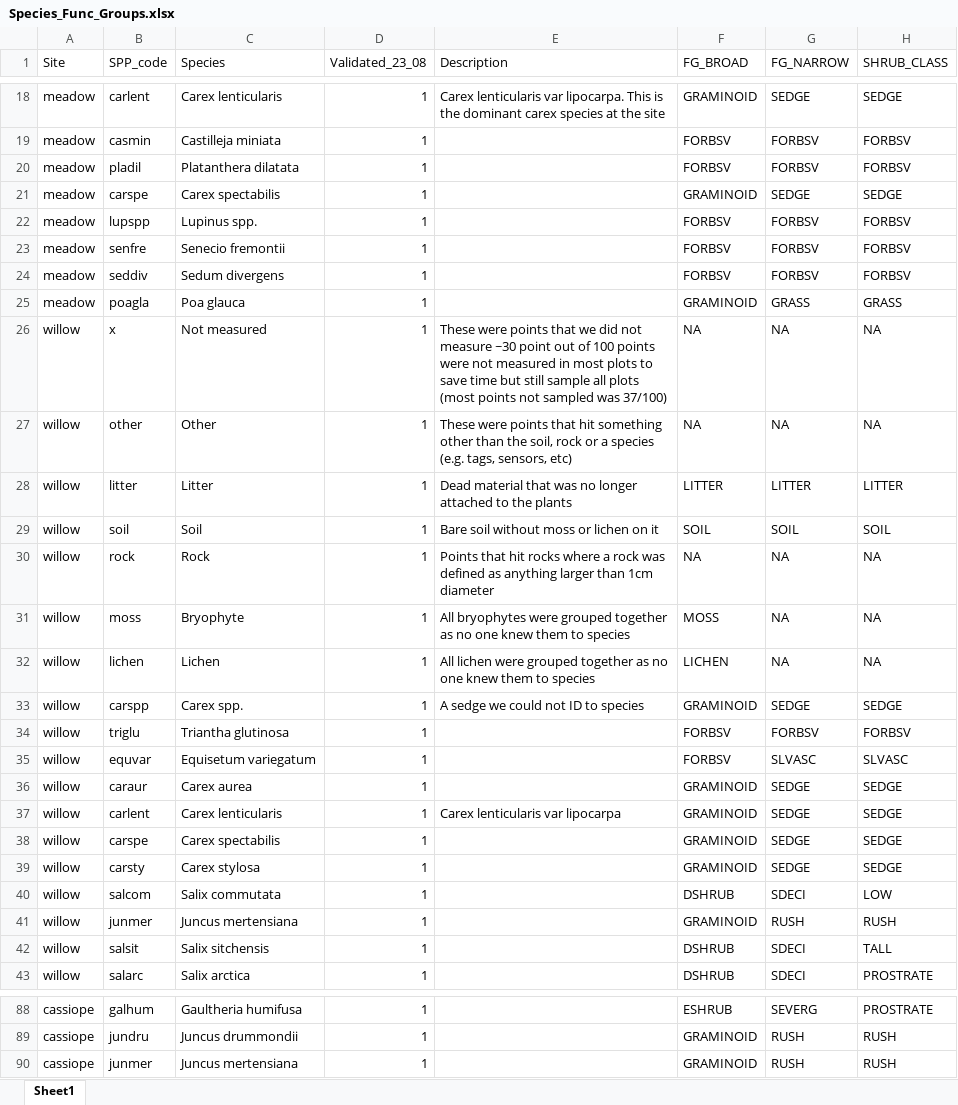
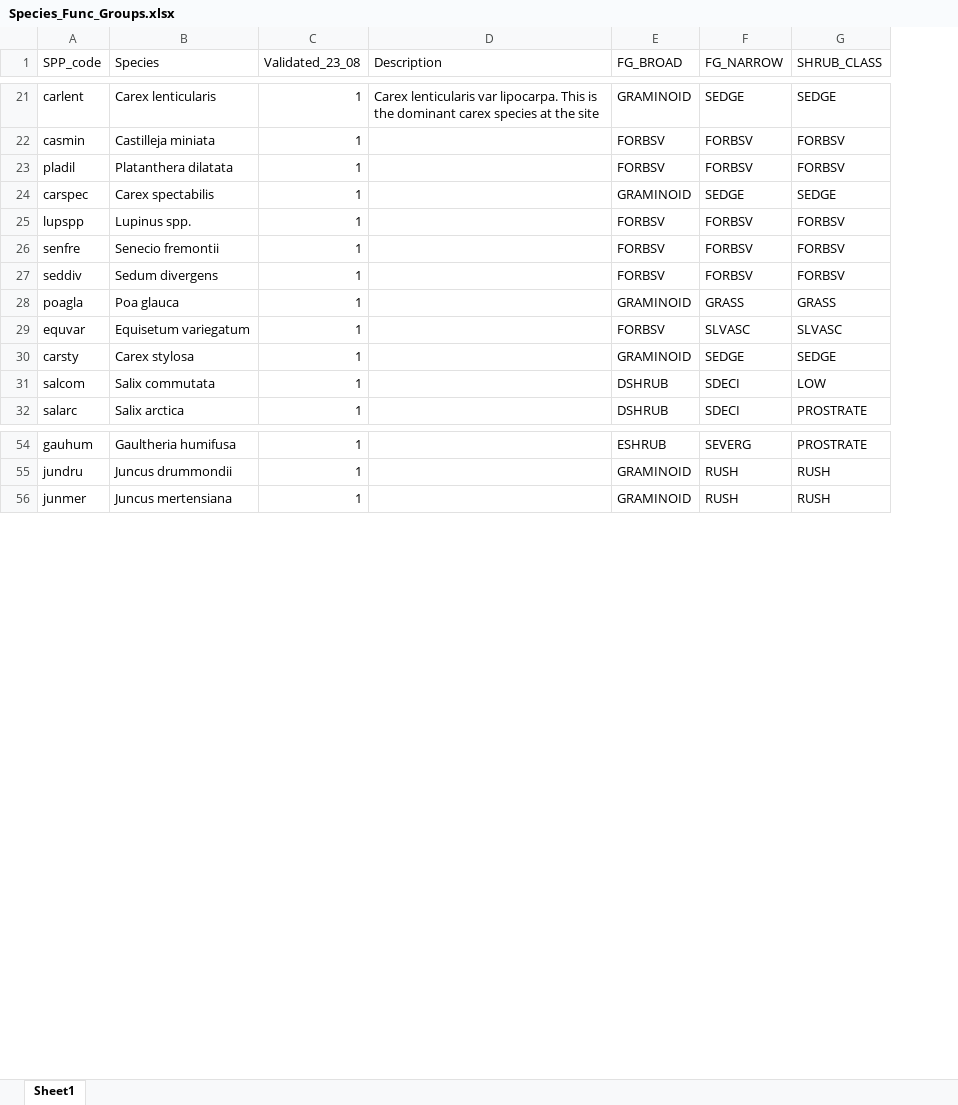
Before and after one commit to Socio-Ecological-Landscapes-Lab/Garibaldi_Analysis, an Excel workbook: Species_Func_Groups.xlsx, sheet Sheet1, drawn as a sheet; only a part is shown, gaps mark what is left out; values as stored, in another font and other column widths than the file's, no borders; removed rows and columns are numbered as before the commit, all else as after; the diff covers the shown part only; the diff names each change by its address in the sheet, - before the commit and + after, or states it on an @@ line.

```diff
--- a/Species_Func_Groups.xlsx (sheet Sheet1)
+++ b/Species_Func_Groups.xlsx (sheet Sheet1)
-column A (Site), rows 18-25: all meadow; row 35: willow; rows 39-40: willow | willow; row 43: willow; rows 88-90: all cassiope
-A24 (SPP_code): carspe
+A24 (SPP_code): carspec
-row 26: willow | x | Not measured | 1 | These were points that we did not measure ~30 point out of 100 points were not measured in most plots to save time but still sample all plots (most points not sampled was 37/100) | NA | NA | NA
-row 27: willow | other | Other | 1 | These were points that hit something other than the soil, rock or a species (e.g. tags, sensors, etc) | NA | NA | NA
-row 28: willow | litter | Litter | 1 | Dead material that was no longer attached to the plants | LITTER | LITTER | LITTER
-row 29: willow | soil | Soil | 1 | Bare soil without moss or lichen on it | SOIL | SOIL | SOIL
-row 30: willow | rock | Rock | 1 | Points that hit rocks where a rock was defined as anything larger than 1cm diameter | NA | NA | NA
-row 31: willow | moss | Bryophyte | 1 | All bryophytes were grouped together as no one knew them to species | MOSS | NA | NA
-row 32: willow | lichen | Lichen | 1 | All lichen were grouped together as no one knew them to species | LICHEN | NA | NA
-row 33: willow | carspp | Carex spp. | 1 | A sedge we could not ID to species | GRAMINOID | SEDGE | SEDGE
-row 34: willow | triglu | Triantha glutinosa | 1 |  | FORBSV | FORBSV | FORBSV
-row 36: willow | caraur | Carex aurea | 1 |  | GRAMINOID | SEDGE | SEDGE
-row 37: willow | carlent | Carex lenticularis | 1 | Carex lenticularis var lipocarpa | GRAMINOID | SEDGE | SEDGE
-row 38: willow | carspe | Carex spectabilis | 1 |  | GRAMINOID | SEDGE | SEDGE
-row 41: willow | junmer | Juncus mertensiana | 1 |  | GRAMINOID | RUSH | RUSH
-row 42: willow | salsit | Salix sitchensis | 1 |  | DSHRUB | SDECI | TALL
-A54 (SPP_code): galhum
+A54 (SPP_code): gauhum
```
Also changed, not shown: 4 added rows and 25 removed rows elsewhere in this sheet, 5 other files.
